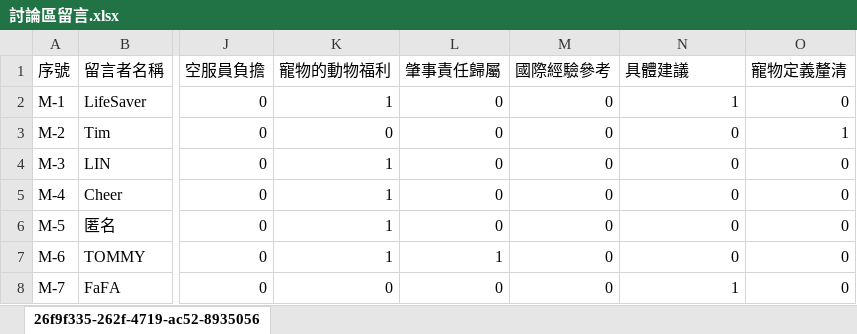
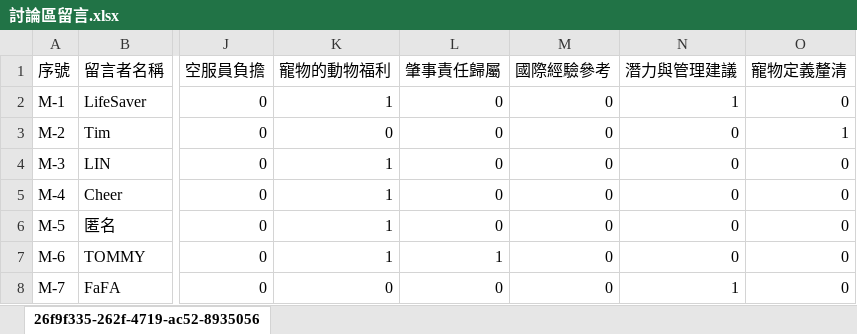
Before and after one commit to sunnyxiu/timeline_project, an Excel workbook: public/討論區留言.xlsx, sheet 26f9f335-262f-4719-ac52-8935056, drawn as a sheet; only a part is shown, gaps mark what is left out; values as stored, in another font and other column widths than the file's, no borders; charts and pictures not drawn; the diff names each change by its address in the sheet, - before the commit and + after, or states it on an @@ line.

```diff
--- a/public/討論區留言.xlsx (sheet 26f9f335-262f-4719-ac52-8935056)
+++ b/public/討論區留言.xlsx (sheet 26f9f335-262f-4719-ac52-8935056)
-N1: 具體建議
+N1: 潛力與管理建議
```
Also changed, not shown: 2 other files.
